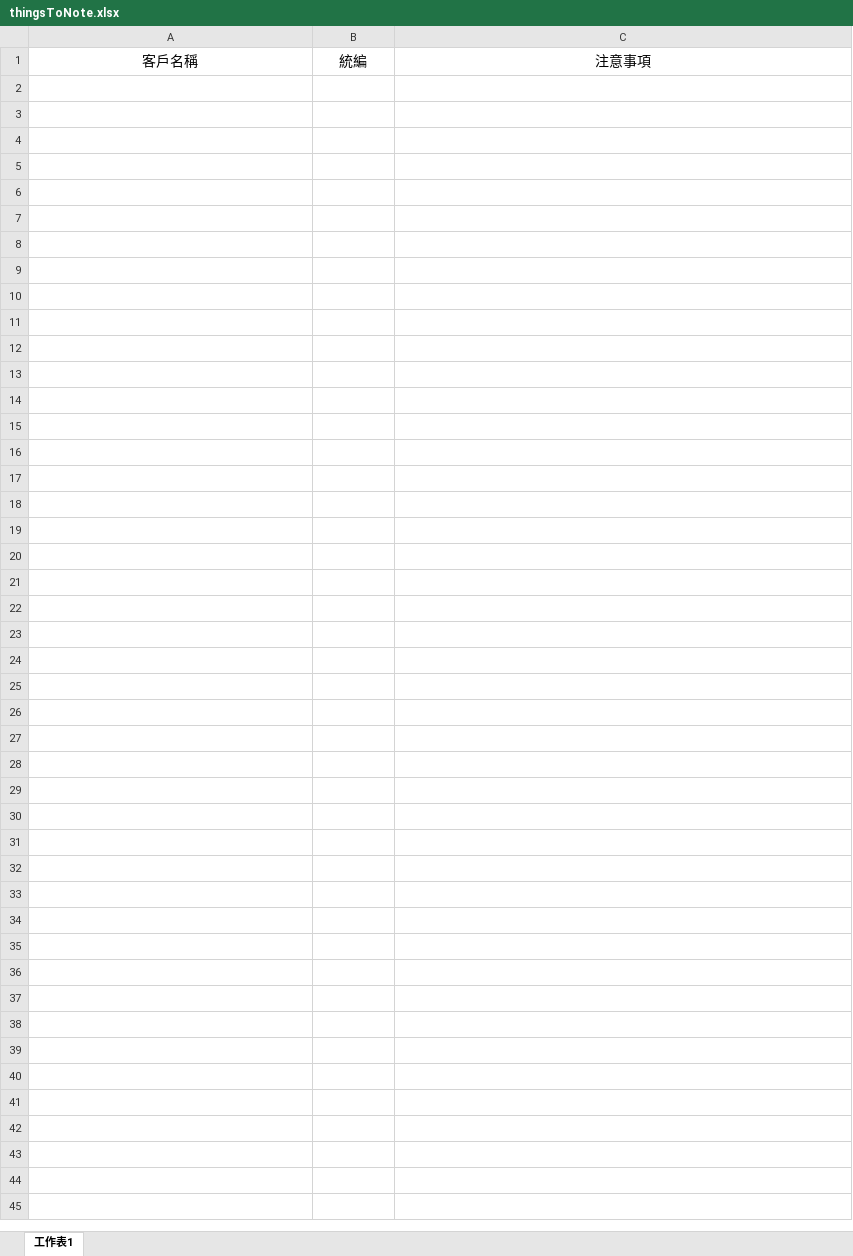
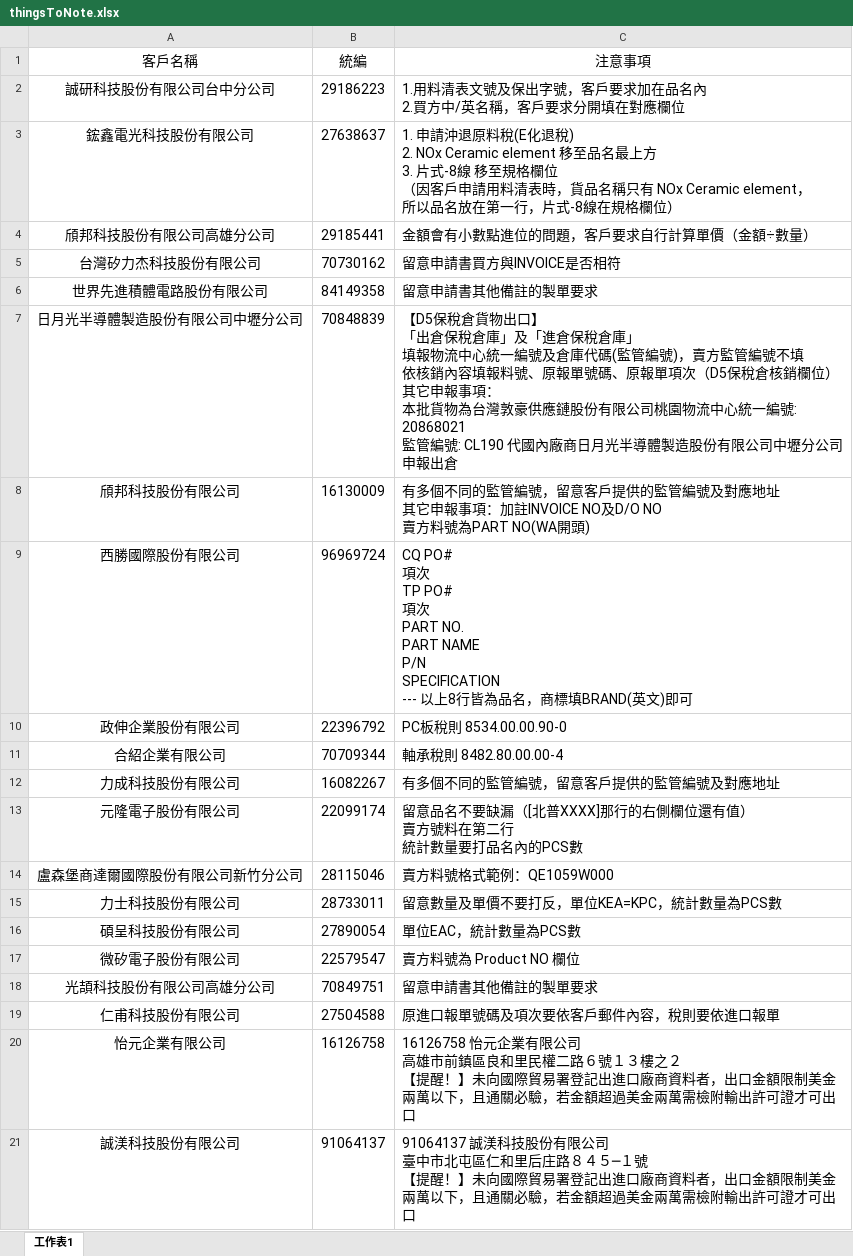
Before and after one commit to liyijung/Export-declaration, an Excel workbook: thingsToNote.xlsx, sheet 工作表1, drawn as a sheet; values as stored, in another font and other column widths than the file's, no borders; conditional formats not drawn; ↵ is a line break in a cell; the diff names each change by its address in the sheet, - before the commit and + after, or states it on an @@ line.

Commit message:
Add files via upload

```diff
--- a/thingsToNote.xlsx (sheet 工作表1)
+++ b/thingsToNote.xlsx (sheet 工作表1)
+row 2: 誠研科技股份有限公司台中分公司 | 29186223 | 1.用料清表文號及保出字號，客戶要求加在品名內 ↵ 2.買方中/英名稱，客戶要求分開填在對應欄位
+row 3: 鋐鑫電光科技股份有限公司 | 27638637 | 1. 申請沖退原料稅(E化退稅) ↵ 2. NOx Ceramic element 移至品名最上方 ↵ 3. 片式-8線 移至規格欄位 ↵ （因客戶申請用料清表時，貨品名稱只有 NOx Ceramic element， ↵ 所以品名放在第一行，片式-8線在規格欄位）
+row 4: 頎邦科技股份有限公司高雄分公司 | 29185441 | 金額會有小數點進位的問題，客戶要求自行計算單價（金額÷數量）
+row 5: 台灣矽力杰科技股份有限公司 | 70730162 | 留意申請書買方與INVOICE是否相符
+row 6: 世界先進積體電路股份有限公司 | 84149358 | 留意申請書其他備註的製單要求
+row 7: 日月光半導體製造股份有限公司中壢分公司 | 70848839 | 【D5保稅倉貨物出口】 ↵ 「出倉保稅倉庫」及「進倉保稅倉庫」 ↵ 填報物流中心統一編號及倉庫代碼(監管編號)，賣方監管編號不填 ↵ 依核銷內容填報料號、原報單號碼、原報單項次（D5保稅倉核銷欄位） ↵ 其它申報事項： ↵ 本批貨物為台灣敦豪供應鏈股份有限公司桃園物流中心統一編號: 20868021 ↵ 監管編號: CL190 代國內廠商日月光半導體製造股份有限公司中壢分公司申報出倉
+row 8: 頎邦科技股份有限公司 | 16130009 | 有多個不同的監管編號，留意客戶提供的監管編號及對應地址 ↵ 其它申報事項：加註INVOICE NO及D/O NO ↵ 賣方料號為PART NO(WA開頭)
+row 9: 西勝國際股份有限公司 | 96969724 | CQ PO# ↵ 項次 ↵ TP PO# ↵ 項次 ↵ PART NO. ↵ PART NAME ↵ P/N ↵ SPECIFICATION ↵ --- 以上8行皆為品名，商標填BRAND(英文)即可
+row 10: 政伸企業股份有限公司 | 22396792 | PC板稅則 8534.00.00.90-0
+row 11: 合紹企業有限公司 | 70709344 | 軸承稅則 8482.80.00.00-4
+row 12: 力成科技股份有限公司 | 16082267 | 有多個不同的監管編號，留意客戶提供的監管編號及對應地址
+row 13: 元隆電子股份有限公司 | 22099174 | 留意品名不要缺漏（[北普XXXX]那行的右側欄位還有值） ↵ 賣方號料在第二行 ↵ 統計數量要打品名內的PCS數
+row 14: 盧森堡商達爾國際股份有限公司新竹分公司 | 28115046 | 賣方料號格式範例：QE1059W000
+row 15: 力士科技股份有限公司 | 28733011 | 留意數量及單價不要打反，單位KEA=KPC，統計數量為PCS數
+row 16: 碩呈科技股份有限公司 | 27890054 | 單位EAC，統計數量為PCS數
+row 17: 微矽電子股份有限公司 | 22579547 | 賣方料號為 Product NO 欄位
+row 18: 光頡科技股份有限公司高雄分公司 | 70849751 | 留意申請書其他備註的製單要求
+row 19: 仁甫科技股份有限公司 | 27504588 | 原進口報單號碼及項次要依客戶郵件內容，稅則要依進口報單
+row 20: 怡元企業有限公司 | 16126758 | 16126758 怡元企業有限公司 ↵ 高雄市前鎮區良和里民權二路６號１３樓之２ ↵ 【提醒！】未向國際貿易署登記出進口廠商資料者，出口金額限制美金兩萬以下，且通關必驗，若金額超過美金兩萬需檢附輸出許可證才可出口
+row 21: 誠渼科技股份有限公司 | 91064137 | 91064137 誠渼科技股份有限公司 ↵ 臺中市北屯區仁和里后庄路８４５─１號 ↵ 【提醒！】未向國際貿易署登記出進口廠商資料者，出口金額限制美金兩萬以下，且通關必驗，若金額超過美金兩萬需檢附輸出許可證才可出口
```
